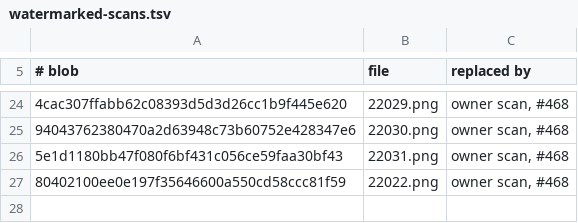
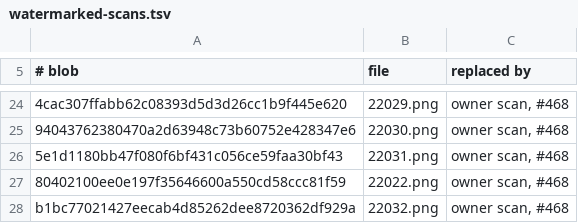
Before and after one commit to quincarter/marvel-champions-digital-game, a TSV file: assets/card-art/watermarked-scans.tsv, drawn as a sheet; only a part is shown, gaps mark what is left out; the diff names each change by its address in the sheet, - before the commit and + after, or states it on an @@ line.

Commit message:
Replace Energy Spear's watermarked scan with the owner's own scan (#468)

```diff
--- a/assets/card-art/watermarked-scans.tsv
+++ b/assets/card-art/watermarked-scans.tsv
+row 28: b1bc77021427eecab4d85262dee8720362df929a | 22032.png | owner scan, #468
```
Also changed, not shown: 2 other files.
